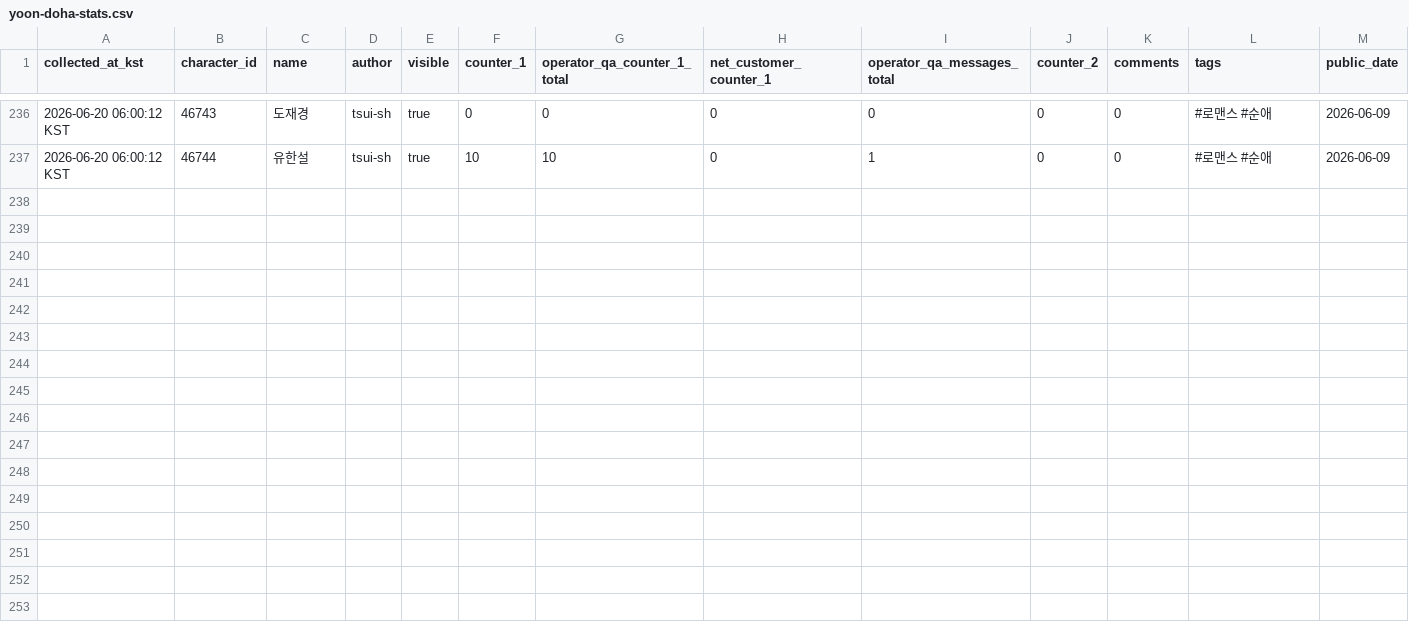
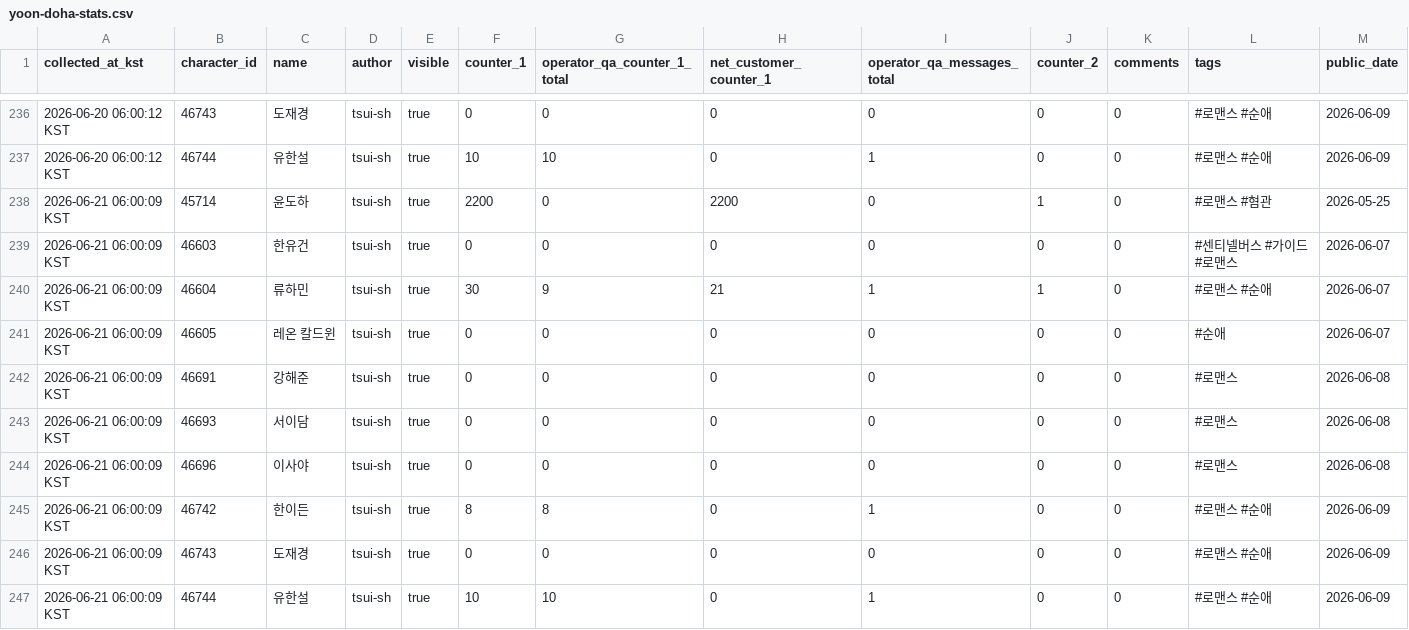
Before and after one commit to gdrpaul3-byte/yoon_doha_tracker, a CSV file: data/yoon-doha-stats.csv, drawn as a sheet; only a part is shown, gaps mark what is left out; rows hold the shown columns only; the diff names each change by its address in the sheet, - before the commit and + after, or states it on an @@ line.

Commit message:
Update Tingle character portfolio data

```diff
--- a/data/yoon-doha-stats.csv
+++ b/data/yoon-doha-stats.csv
+row 238: 2026-06-21 06:00:09 KST | 45714 | 윤도하 | tsui-sh | true | 2200 | 0 | 2200 | 0 | 1 | 0 | #로맨스 #혐관 | 2026-05-25
+row 239: 2026-06-21 06:00:09 KST | 46603 | 한유건 | tsui-sh | true | 0 | 0 | 0 | 0 | 0 | 0 | #센티넬버스 #가이드 #로맨스 | 2026-06-07
+row 240: 2026-06-21 06:00:09 KST | 46604 | 류하민 | tsui-sh | true | 30 | 9 | 21 | 1 | 1 | 0 | #로맨스 #순애 | 2026-06-07
+row 241: 2026-06-21 06:00:09 KST | 46605 | 레온 칼드윈 | tsui-sh | true | 0 | 0 | 0 | 0 | 0 | 0 | #순애 | 2026-06-07
+row 242: 2026-06-21 06:00:09 KST | 46691 | 강해준 | tsui-sh | true | 0 | 0 | 0 | 0 | 0 | 0 | #로맨스 | 2026-06-08
+row 243: 2026-06-21 06:00:09 KST | 46693 | 서이담 | tsui-sh | true | 0 | 0 | 0 | 0 | 0 | 0 | #로맨스 | 2026-06-08
+row 244: 2026-06-21 06:00:09 KST | 46696 | 이사야 | tsui-sh | true | 0 | 0 | 0 | 0 | 0 | 0 | #로맨스 | 2026-06-08
+row 245: 2026-06-21 06:00:09 KST | 46742 | 한이든 | tsui-sh | true | 8 | 8 | 0 | 1 | 0 | 0 | #로맨스 #순애 | 2026-06-09
+row 246: 2026-06-21 06:00:09 KST | 46743 | 도재경 | tsui-sh | true | 0 | 0 | 0 | 0 | 0 | 0 | #로맨스 #순애 | 2026-06-09
+row 247: 2026-06-21 06:00:09 KST | 46744 | 유한설 | tsui-sh | true | 10 | 10 | 0 | 1 | 0 | 0 | #로맨스 #순애 | 2026-06-09
```
Also changed, not shown: 2 other files.
